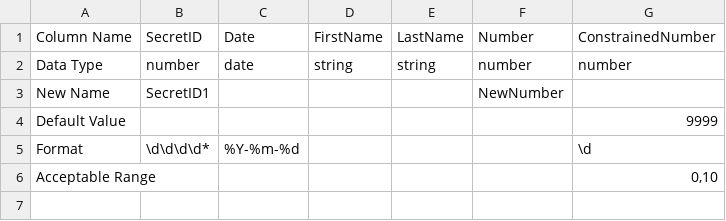
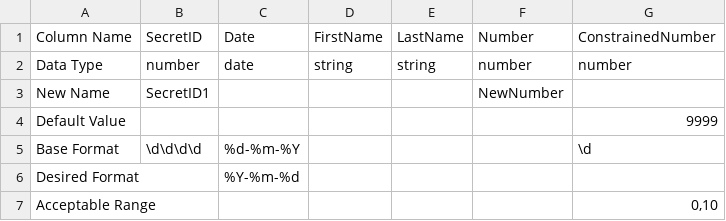
Before and after one commit to PatrickArchambault-EquipeRecherche/DataTidy, a CSV file: parameters.csv, drawn as a sheet.

Commit message:
Setting up Base Format and Desired Format distinction in the parameters file

```diff
--- a/parameters.csv
+++ b/parameters.csv
@@ -4,3 +4,4 @@
 "Default Value",,,,,,9999
-"Format",\d\d\d\d*,%Y-%m-%d,,,,\d
+"Base Format",\d\d\d\d,%d-%m-%Y,,,,\d
+"Desired Format",,%Y-%m-%d,,,,
 "Acceptable Range",,,,,,"0,10"
```
Also changed, not shown: source.csv.
